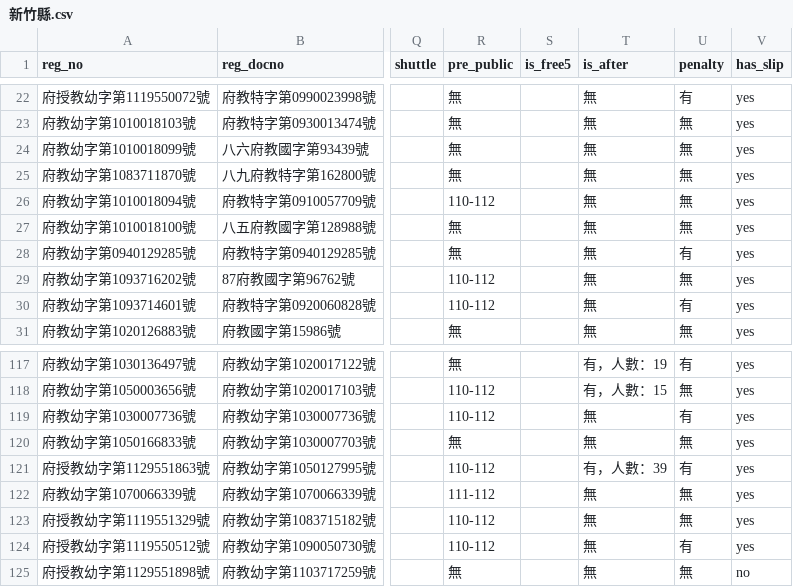
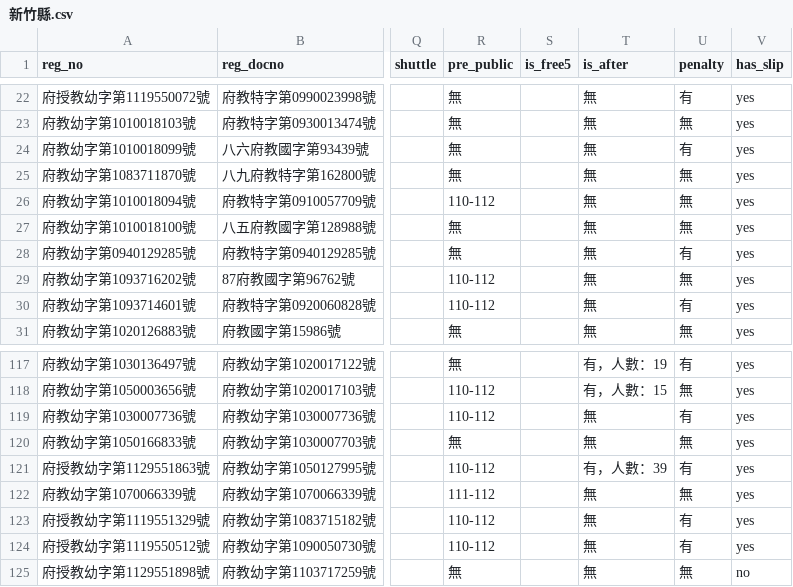
Before and after one commit to kiang/ap.ece.moe.edu.tw, a CSV file: docs/data/新竹縣.csv, drawn as a sheet; only a part is shown, gaps mark what is left out; the diff names each change by its address in the sheet, - before the commit and + after, or states it on an @@ line.

```diff
--- a/docs/data/新竹縣.csv
+++ b/docs/data/新竹縣.csv
-U24 (penalty): 無
+U24 (penalty): 有
-U123 (penalty): 無
+U123 (penalty): 有
```
Also changed, not shown: docs/data/臺中市.csv, docs/data/臺北市.csv, 6 other files.
